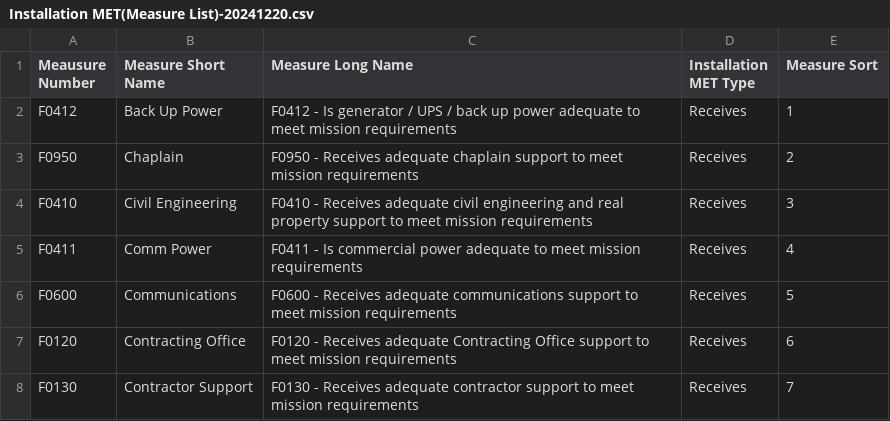
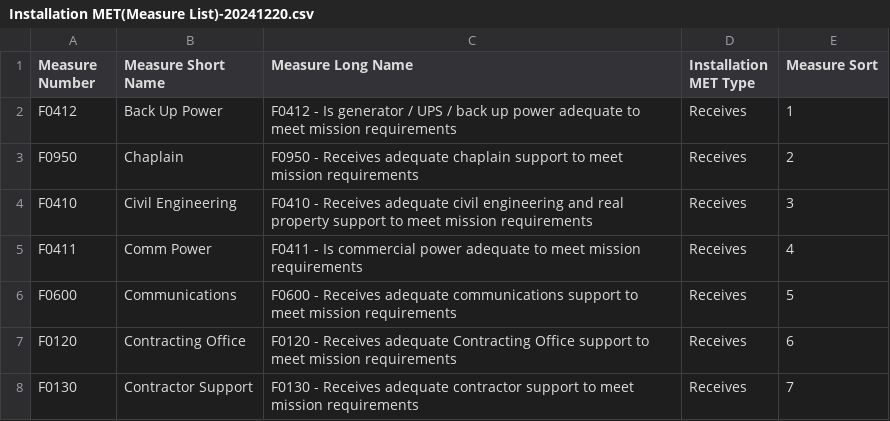
Before and after one commit to Giammaria/PublicFiles, a CSV file: data/Installation MET(Measure List)-20241220.csv, drawn as a sheet; only a part is shown.

Commit message:
Update Installation MET(Measure List)-20241220.csv

```diff
--- a/data/Installation MET(Measure List)-20241220.csv
+++ b/data/Installation MET(Measure List)-20241220.csv
@@ -1,2 +1,2 @@
-Meausure Number,Measure Short Name,Measure Long Name,Installation MET Type,Measure Sort
+Measure Number,Measure Short Name,Measure Long Name,Installation MET Type,Measure Sort
 F0412,Back Up Power,F0412 - Is generator / UPS / back up power adequate to meet mission requirements,Receives,1
```
